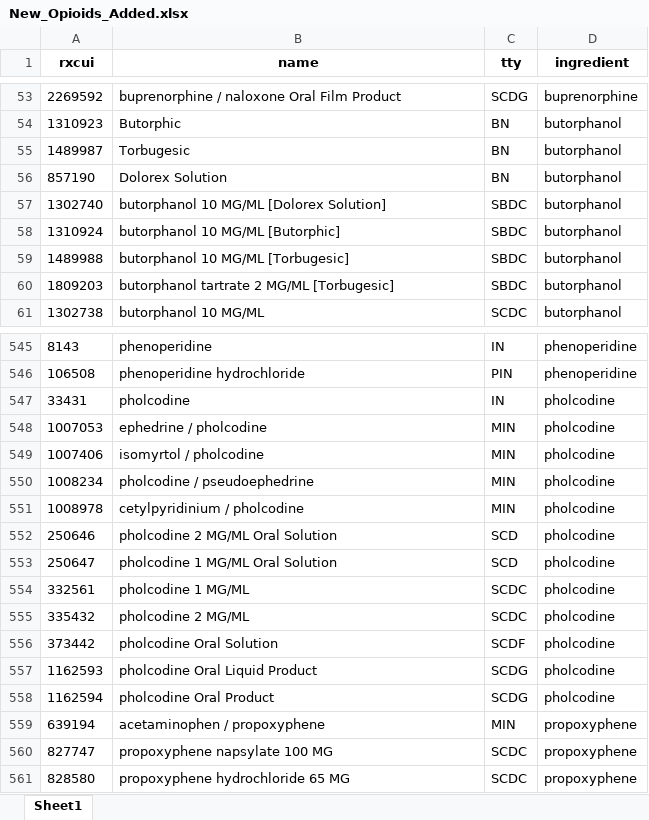
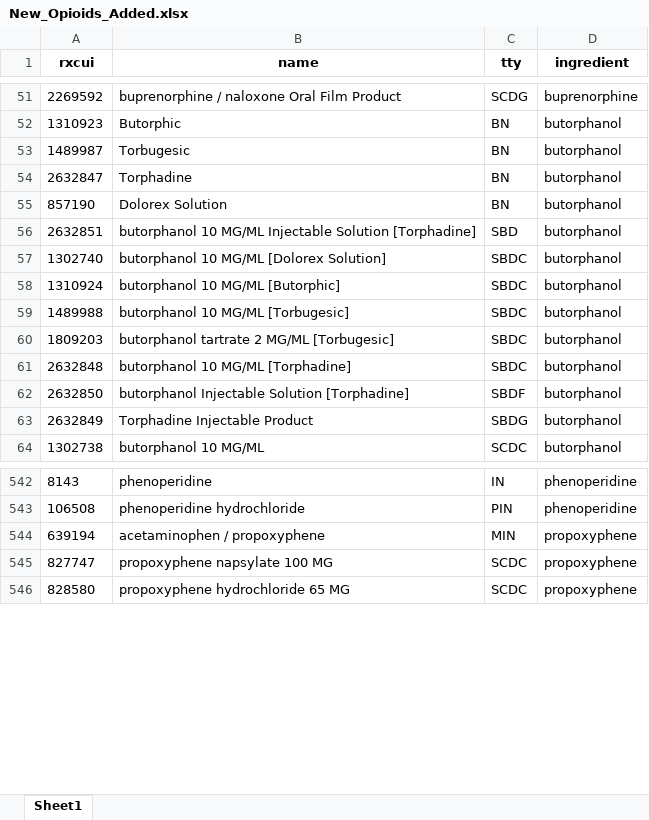
Before and after one commit to danielhmendoza01/Automatic_Code_Sets, an Excel workbook: RxNorm/Opioid/New_Opioids_Added.xlsx, sheet Sheet1, drawn as a sheet; only a part is shown, gaps mark what is left out; values as stored, in another font and other column widths than the file's, no borders; removed rows and columns are numbered as before the commit, all else as after; the diff covers the shown part only; the diff names each change by its address in the sheet, - before the commit and + after, or states it on an @@ line.

```diff
--- a/RxNorm/Opioid/New_Opioids_Added.xlsx (sheet Sheet1)
+++ b/RxNorm/Opioid/New_Opioids_Added.xlsx (sheet Sheet1)
+row 54: 2632847 | Torphadine | BN | butorphanol
+row 56: 2632851 | butorphanol 10 MG/ML Injectable Solution [Torphadine] | SBD | butorphanol
+row 61: 2632848 | butorphanol 10 MG/ML [Torphadine] | SBDC | butorphanol
+row 62: 2632850 | butorphanol Injectable Solution [Torphadine] | SBDF | butorphanol
+row 63: 2632849 | Torphadine Injectable Product | SBDG | butorphanol
-row 547: 33431 | pholcodine | IN | pholcodine
-row 548: 1007053 | ephedrine / pholcodine | MIN | pholcodine
-row 549: 1007406 | isomyrtol / pholcodine | MIN | pholcodine
-row 550: 1008234 | pholcodine / pseudoephedrine | MIN | pholcodine
-row 551: 1008978 | cetylpyridinium / pholcodine | MIN | pholcodine
-row 552: 250646 | pholcodine 2 MG/ML Oral Solution | SCD | pholcodine
-row 553: 250647 | pholcodine 1 MG/ML Oral Solution | SCD | pholcodine
-row 554: 332561 | pholcodine 1 MG/ML | SCDC | pholcodine
-row 555: 335432 | pholcodine 2 MG/ML | SCDC | pholcodine
-row 556: 373442 | pholcodine Oral Solution | SCDF | pholcodine
-row 557: 1162593 | pholcodine Oral Liquid Product | SCDG | pholcodine
-row 558: 1162594 | pholcodine Oral Product | SCDG | pholcodine
```
Also changed, not shown: 8 removed rows elsewhere in this sheet, RxNorm/Antidepressant/New_Complete_Antidepressants_List.xlsx, RxNorm/Opioid/Active_Not_Found.xlsx, 26 other files.
